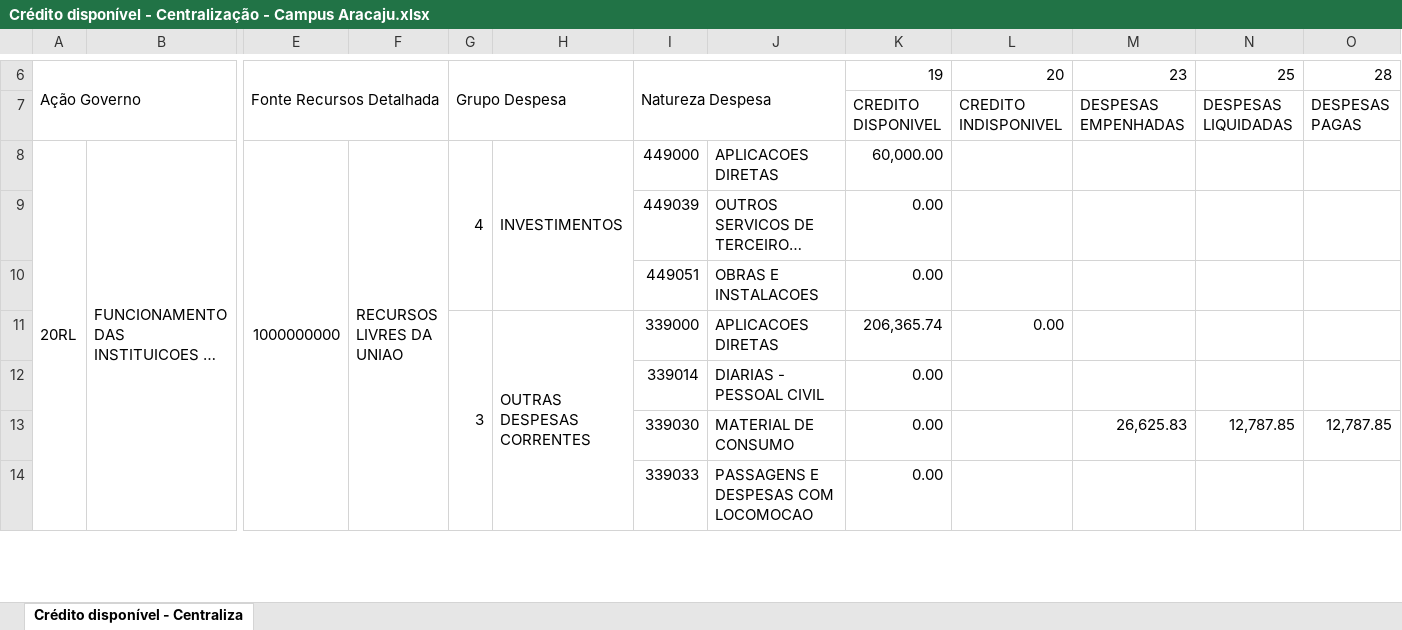
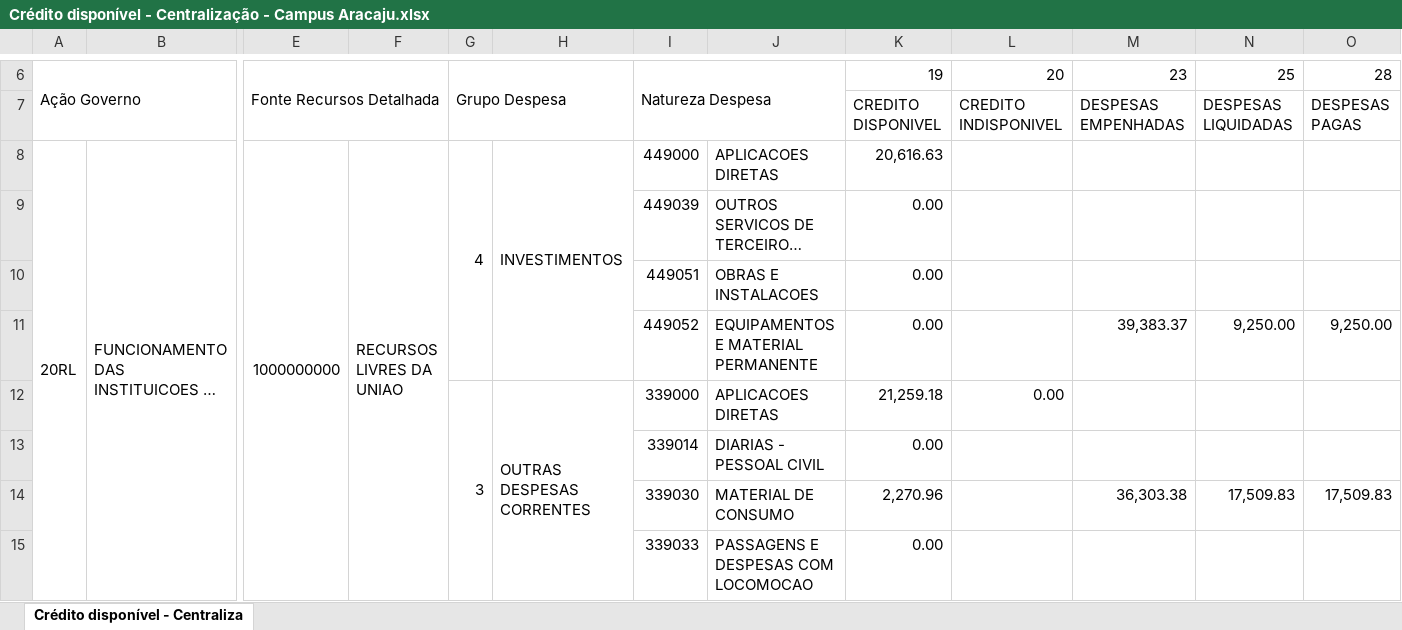
Before and after one commit to Rodslater/proad, an Excel workbook: Crédito disponível - Centralização - Campus Aracaju.xlsx, sheet Crédito disponível - Centraliza, drawn as a sheet; only a part is shown, gaps mark what is left out; long unchanged cells end in …; values as stored, in another font and other column widths than the file's, no cell formats; charts and pictures not drawn; removed rows and columns are numbered as before the commit, all else as after; rows hold the shown columns only; the diff covers the shown part only; the diff names each change by its address in the sheet, - before the commit and + after, or states it on an @@ line.

```diff
--- a/Crédito disponível - Centralização - Campus Aracaju.xlsx (sheet Crédito disponível - Centraliza)
+++ b/Crédito disponível - Centralização - Campus Aracaju.xlsx (sheet Crédito disponível - Centraliza)
-K8: 60,000.00
+K8: 20,616.63
+row 11:  |  |  |  |  |  | 449052 | EQUIPAMENTOS E MATERIAL PERMANENTE | 0.00 |  | 39,383.37 | 9,250.00 | 9,250.00
-K12: 206,365.74
+K12: 21,259.18
-row 13:  |  |  |  |  |  | 339030 | MATERIAL DE CONSUMO | 0.00 |  | 26,625.83 | 12,787.85 | 12,787.85
+row 14:  |  |  |  |  |  | 339030 | MATERIAL DE CONSUMO | 2,270.96 |  | 36,303.38 | 17,509.83 | 17,509.83
```
Also changed, not shown: 3 added rows, 5 removed rows and 25 edited cells elsewhere in this sheet, cell formats, charts or pictures, Crédito disponível - Centralização - Campus Estância.xlsx, Crédito disponível - Centralização - Campus Glória.xlsx, 9 other files.
